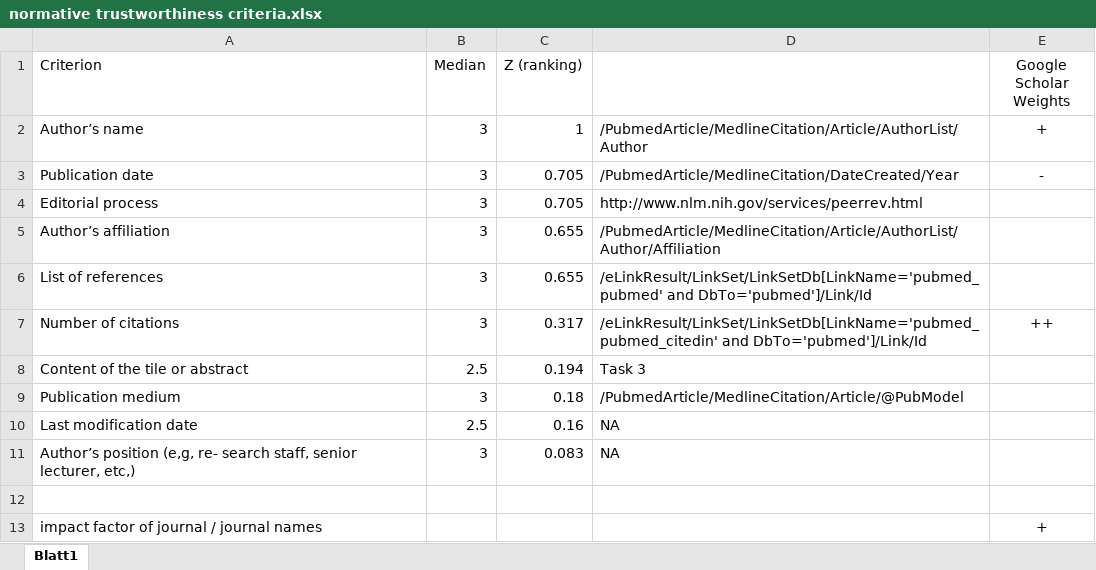
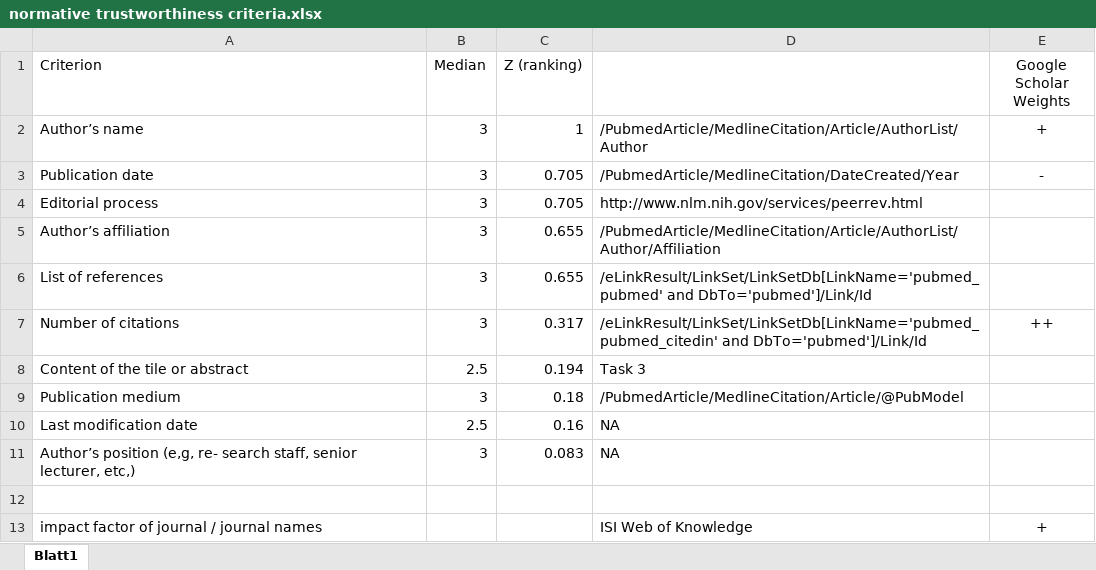
Before and after one commit to matthias-samwald/find-me-evidence, an Excel workbook: retrieval_and_indexing/pubmed/normative trustworthiness criteria.xlsx, sheet Blatt1, drawn as a sheet; values as stored, in another font and other column widths than the file's, no borders; the diff names each change by its address in the sheet, - before the commit and + after, or states it on an @@ line.

Commit message:
trustworthiness criteria update

```diff
--- a/retrieval_and_indexing/pubmed/normative trustworthiness criteria.xlsx (sheet Blatt1)
+++ b/retrieval_and_indexing/pubmed/normative trustworthiness criteria.xlsx (sheet Blatt1)
-D13: (empty)
+D13: ISI Web of Knowledge
```
